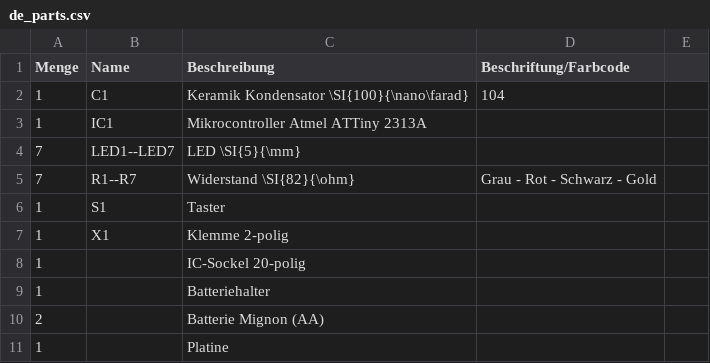
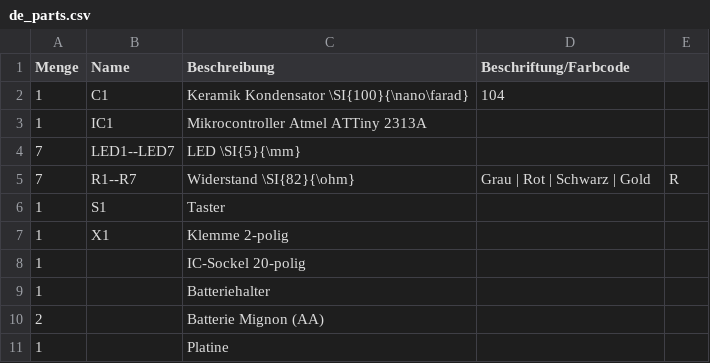
Before and after one commit to Binary-Kitchen/SolderingTutorial, a CSV file: DiceMcDIP/manual/configuration/de_parts.csv, drawn as a sheet.

```diff
--- a/DiceMcDIP/manual/configuration/de_parts.csv
+++ b/DiceMcDIP/manual/configuration/de_parts.csv
@@ -4,3 +4,3 @@ Menge,Name,Beschreibung,Beschriftung/Farbcode
 7,LED1--LED7,LED \SI{5}{\mm},
-7,R1--R7,Widerstand \SI{82}{\ohm},Grau - Rot - Schwarz - Gold
+7,R1--R7,Widerstand \SI{82}{\ohm},Grau | Rot | Schwarz | Gold,R
 1,S1,Taster,
```
Also changed, not shown: DiceMcDIP/manual/configuration/de_steps.csv, 5 other files.
